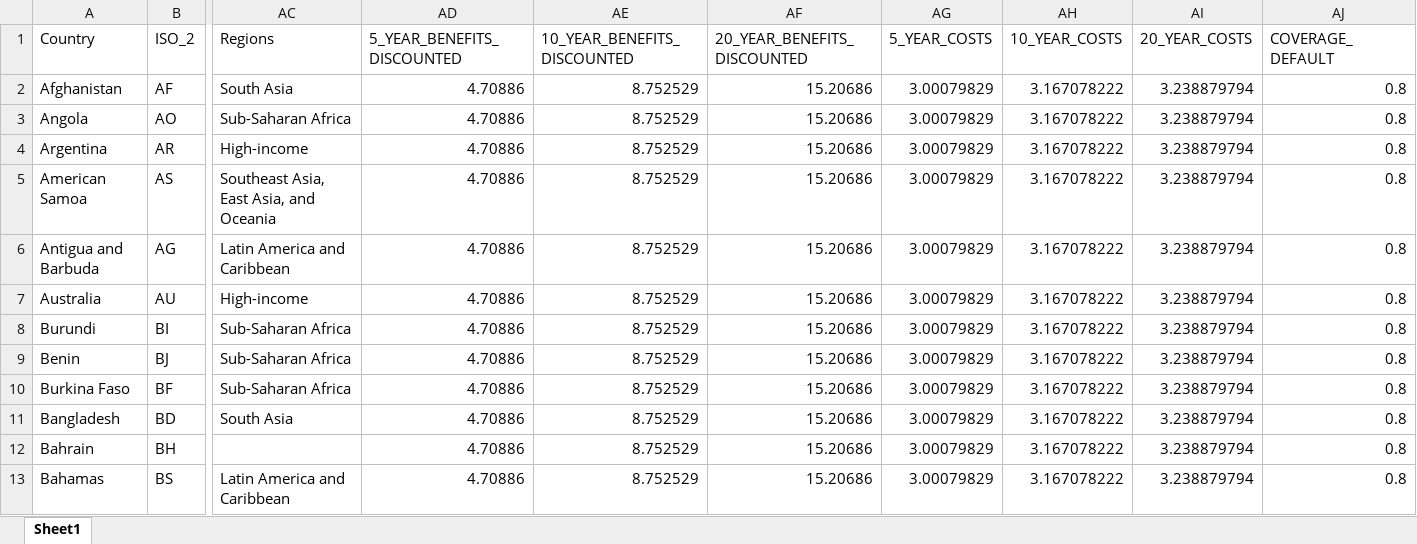
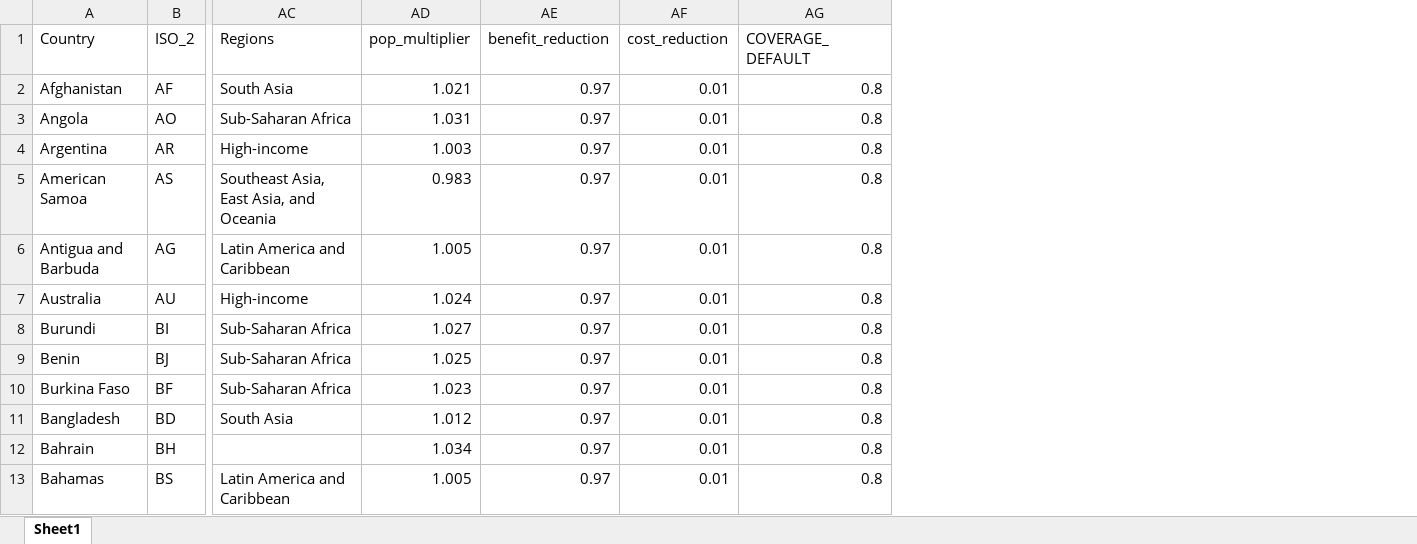
Before and after one commit to ki-tools/wolbachia-tool, an Excel workbook: _preprocessing/country_meta.xlsx, sheet Sheet1, drawn as a sheet; only a part is shown, gaps mark what is left out; values as stored, in another font and other column widths than the file's, no borders; removed rows and columns are numbered as before the commit, all else as after; the diff names each change by its address in the sheet, - before the commit and + after, or states it on an @@ line.

```diff
--- a/_preprocessing/country_meta.xlsx (sheet Sheet1)
+++ b/_preprocessing/country_meta.xlsx (sheet Sheet1)
-column AD (5_YEAR_BENEFITS_DISCOUNTED), rows 2-13: all 4.70886
-column AE (10_YEAR_BENEFITS_DISCOUNTED), rows 2-13: all 8.752529
-column AF (20_YEAR_BENEFITS_DISCOUNTED), rows 2-13: all 15.20686
-column AG (5_YEAR_COSTS), rows 2-13: all 3.00079829
-column AH (10_YEAR_COSTS), rows 2-13: all 3.167078222
-column AI (20_YEAR_COSTS), rows 2-13: all 3.238879794
+column AD (pop_multiplier), rows 2-13: 1.021 | 1.031 | 1.003 | 0.983 | 1.005 | 1.024 | 1.027 | 1.025 | 1.023 | 1.012 | 1.034 | 1.005
+column AE (benefit_reduction), rows 2-13: all 0.97
+column AF (cost_reduction), rows 2-13: all 0.01
```
Also changed, not shown: 21 other files.
